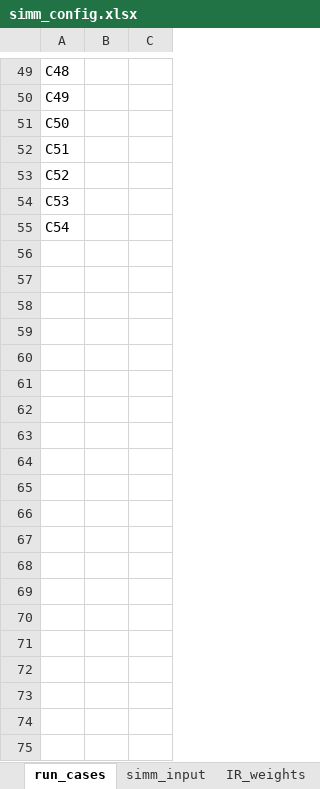
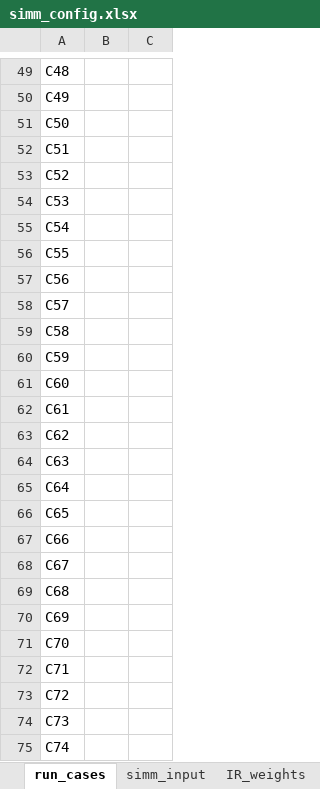
Before and after one commit to ivanshuer/SIMM, an Excel workbook: simm_config.xlsx, sheet run_cases, drawn as a sheet; only a part is shown, gaps mark what is left out; values as stored, in another font and other column widths than the file's, no borders; the diff covers the shown part only; the diff names each change by its address in the sheet, - before the commit and + after, or states it on an @@ line.

```diff
--- a/simm_config.xlsx (sheet run_cases)
+++ b/simm_config.xlsx (sheet run_cases)
+row 56: C55
+row 57: C56
+row 58: C57
+row 59: C58
+row 60: C59
+row 61: C60
+row 62: C61
+row 63: C62
+row 64: C63
+row 65: C64
+row 66: C65
+row 67: C66
+row 68: C67
+row 69: C68
+row 70: C69
+row 71: C70
+row 72: C71
+row 73: C72
+row 74: C73
+row 75: C74
```
Also changed, not shown: 240 added rows elsewhere in this sheet, 1 other file.
